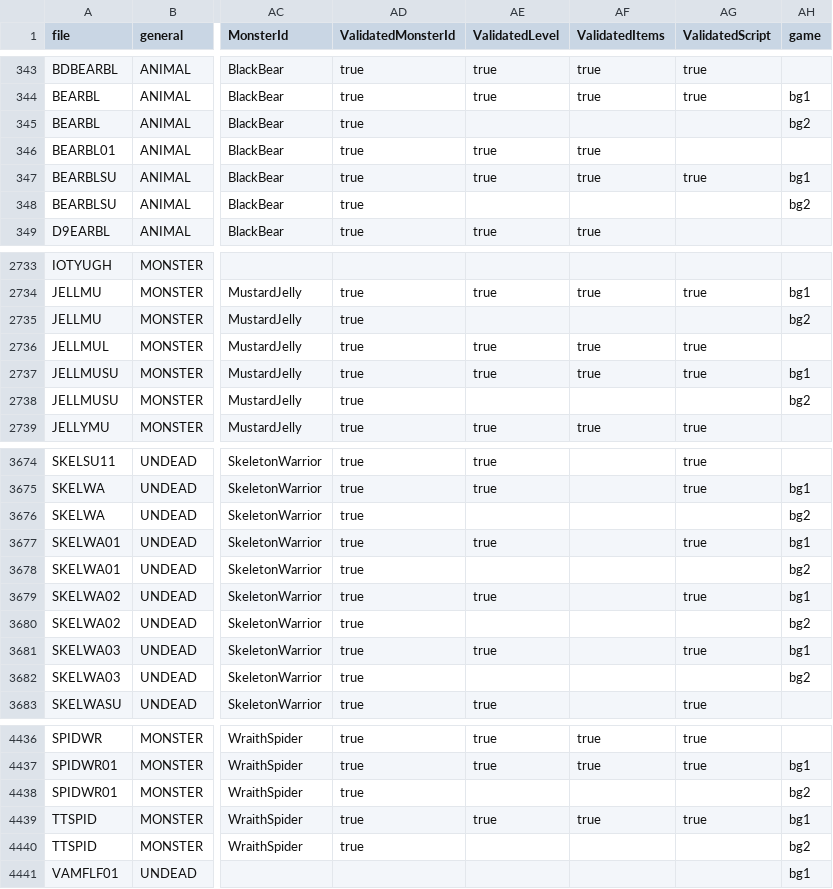
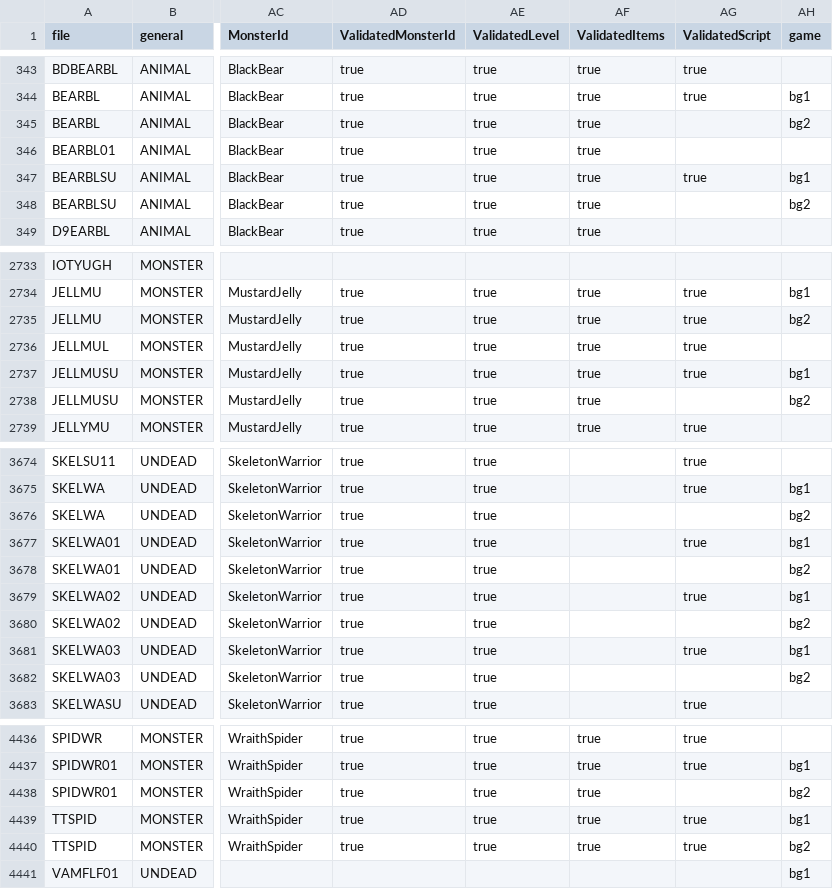
Before and after one commit to arnaudpourbaix/enhanced-creatures, a CSV file: assets/creatures.csv, drawn as a sheet; only a part is shown, gaps mark what is left out; the diff covers the shown part only; the diff names each change by its address in the sheet, - before the commit and + after, or states it on an @@ line.

```diff
--- a/assets/creatures.csv
+++ b/assets/creatures.csv
-AE345 (ValidatedLevel): (empty)
+AE345 (ValidatedLevel): true
-AF345 (ValidatedItems): (empty)
+AF345 (ValidatedItems): true
-AE348 (ValidatedLevel): (empty)
+AE348 (ValidatedLevel): true
-AF348 (ValidatedItems): (empty)
+AF348 (ValidatedItems): true
-AE2735 (ValidatedLevel): (empty)
+AE2735 (ValidatedLevel): true
-AF2735 (ValidatedItems): (empty)
+AF2735 (ValidatedItems): true
-AG2735 (ValidatedScript): (empty)
+AG2735 (ValidatedScript): true
-AE2738 (ValidatedLevel): (empty)
+AE2738 (ValidatedLevel): true
-AF2738 (ValidatedItems): (empty)
+AF2738 (ValidatedItems): true
-AE3676 (ValidatedLevel): (empty)
+AE3676 (ValidatedLevel): true
-AE3678 (ValidatedLevel): (empty)
+AE3678 (ValidatedLevel): true
-AE3680 (ValidatedLevel): (empty)
+AE3680 (ValidatedLevel): true
-AE3682 (ValidatedLevel): (empty)
+AE3682 (ValidatedLevel): true
-AE4438 (ValidatedLevel): (empty)
+AE4438 (ValidatedLevel): true
-AF4438 (ValidatedItems): (empty)
+AF4438 (ValidatedItems): true
-AE4440 (ValidatedLevel): (empty)
+AE4440 (ValidatedLevel): true
-AF4440 (ValidatedItems): (empty)
+AF4440 (ValidatedItems): true
-AG4440 (ValidatedScript): (empty)
+AG4440 (ValidatedScript): true
```
Also changed, not shown: 93 edited cells elsewhere in this file.
